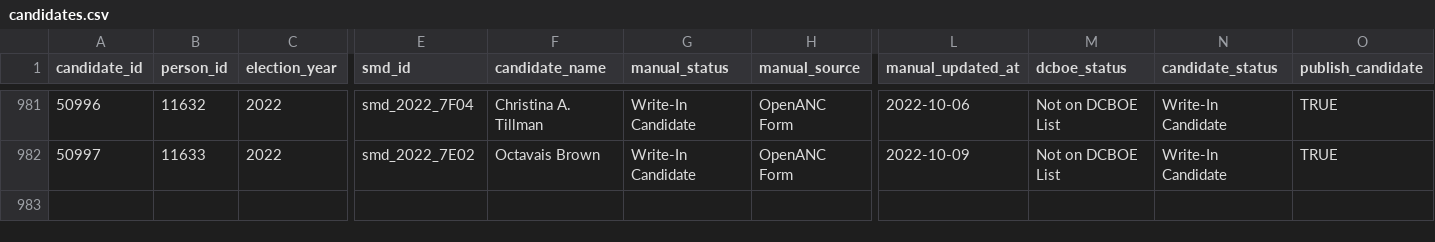
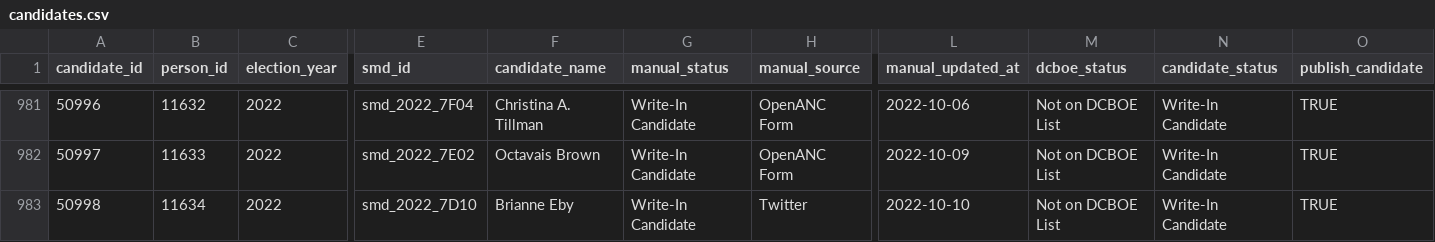
Before and after one commit to devinbrady/openanc, a CSV file: data/candidates.csv, drawn as a sheet; only a part is shown, gaps mark what is left out; rows hold the shown columns only; the diff names each change by its address in the sheet, - before the commit and + after, or states it on an @@ line.

Commit message:
One new write-in

```diff
--- a/data/candidates.csv
+++ b/data/candidates.csv
+row 983: 50998 | 11634 | 2022 | smd_2022_7D10 | Brianne Eby | Write-In Candidate | Twitter | 2022-10-10 | Not on DCBOE List | Write-In Candidate | TRUE
```
Also changed, not shown: data/people.csv, uploads/to-mapbox-label-points-2022-data.csv, 20 other files.
